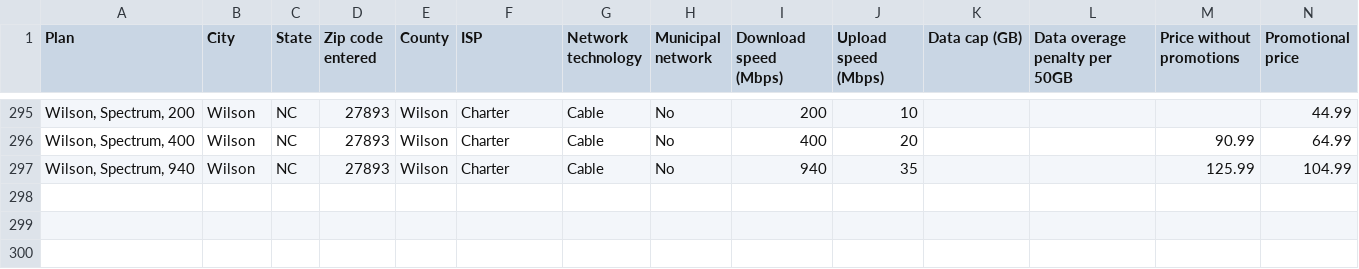
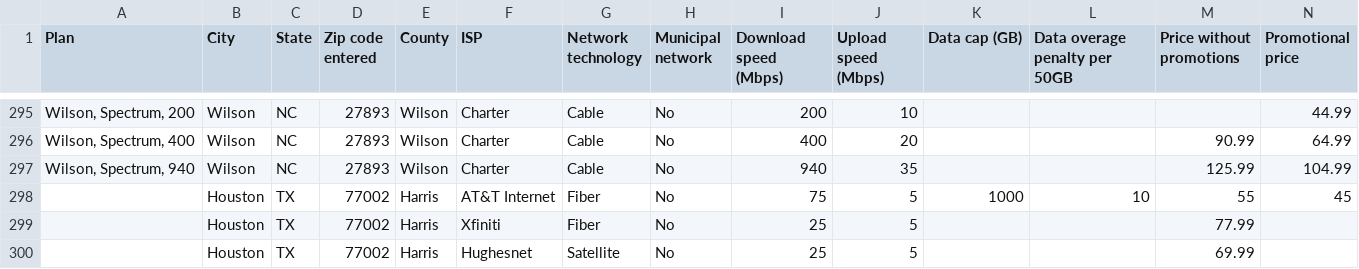
Before and after one commit to vsmolina/fiber_group, a CSV file: data/us_internet_plans.csv, drawn as a sheet; only a part is shown, gaps mark what is left out; rows hold the shown columns only; the diff names each change by its address in the sheet, - before the commit and + after, or states it on an @@ line.

Commit message:
cn

```diff
--- a/data/us_internet_plans.csv
+++ b/data/us_internet_plans.csv
+row 298:  | Houston | TX | 77002 | Harris | AT&T Internet | Fiber | No | 75 | 5 | 1000 | 10 | 55 | 45
+row 299:  | Houston | TX | 77002 | Harris | Xfiniti | Fiber | No | 25 | 5 |  |  | 77.99
+row 300:  | Houston | TX | 77002 | Harris | Hughesnet | Satellite | No | 25 | 5 |  |  | 69.99
```
